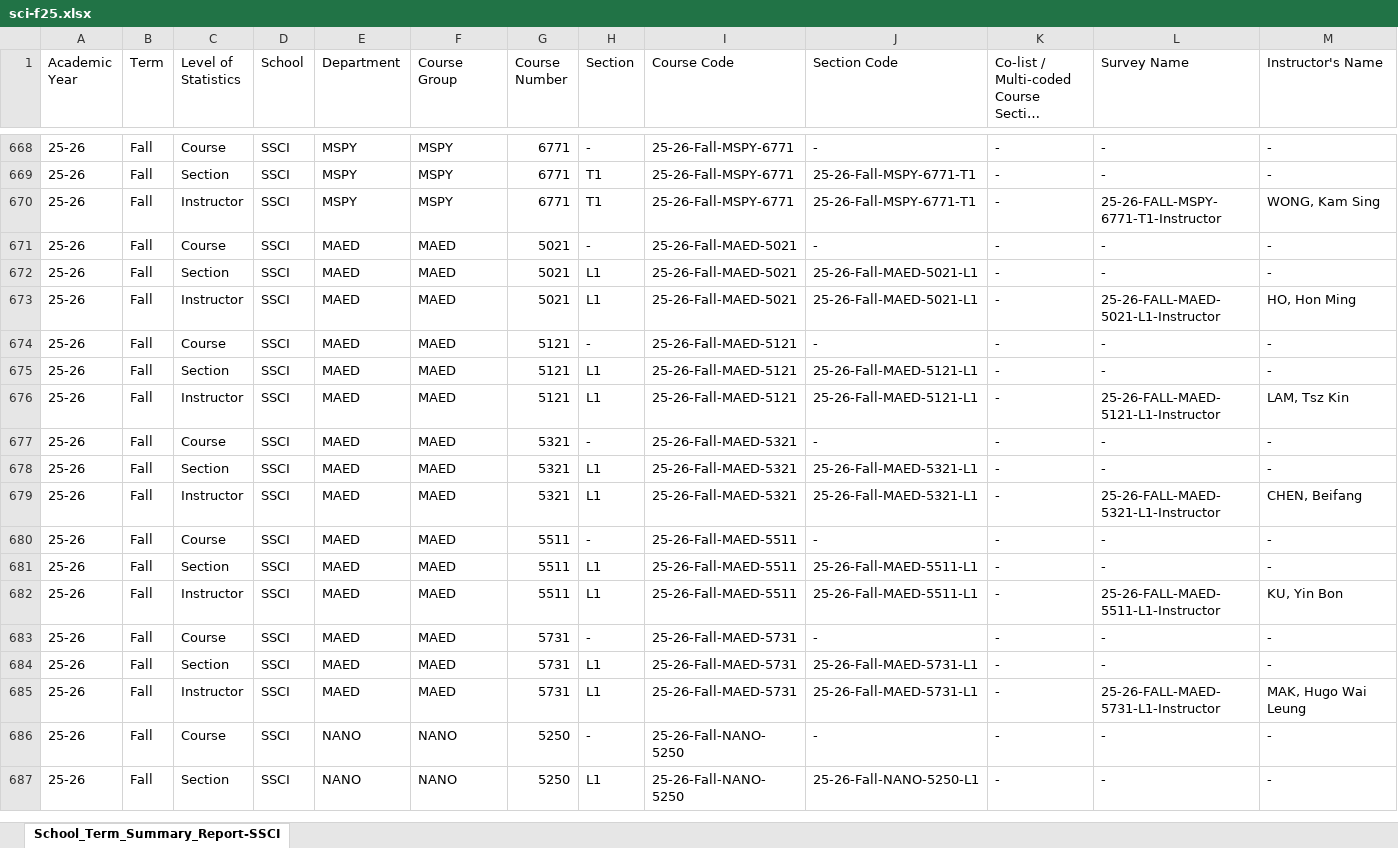
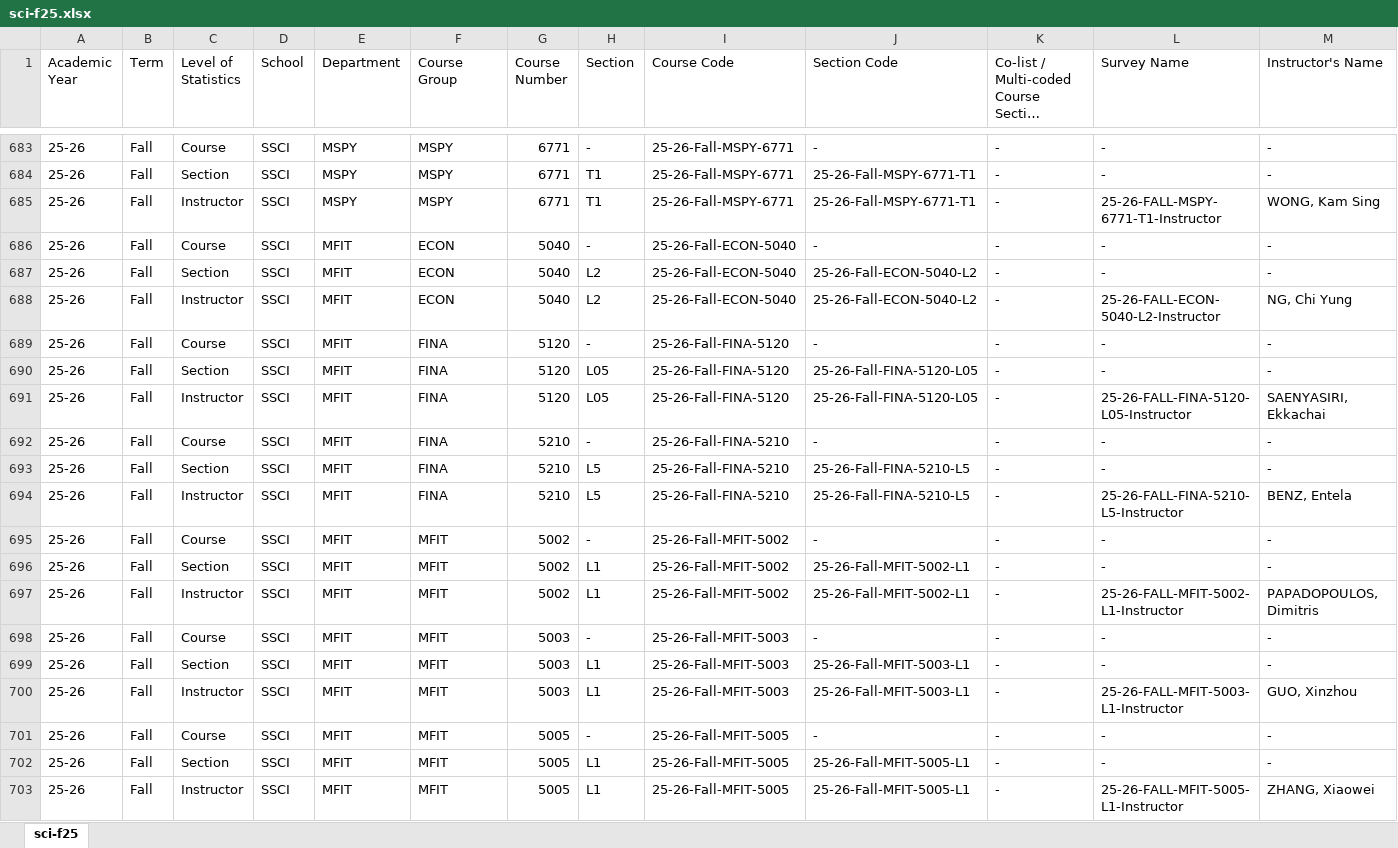
Before and after one commit to ust-archive/ust-sfq, an Excel workbook: sci-f25.xlsx, sheet sci-f25, drawn as a sheet; only a part is shown, gaps mark what is left out; the shorter side is filled out with more unchanged rows; long unchanged cells end in …; values as stored, in another font and other column widths than the file's, no borders; rows hold the shown columns only; the diff covers the shown part only; the diff names each change by its address in the sheet, - before the commit and + after, or states it on an @@ line.

```diff
--- a/sci-f25.xlsx (sheet sci-f25)
+++ b/sci-f25.xlsx (sheet sci-f25)
-sheet tab: School_Term_Summary_Report-SSCI
+sheet tab: sci-f25
+row 686: 25-26 | Fall | Course | SSCI | MFIT | ECON | 5040 | - | 25-26-Fall-ECON-5040 | - | - | - | -
+row 687: 25-26 | Fall | Section | SSCI | MFIT | ECON | 5040 | L2 | 25-26-Fall-ECON-5040 | 25-26-Fall-ECON-5040-L2 | - | - | -
+row 688: 25-26 | Fall | Instructor | SSCI | MFIT | ECON | 5040 | L2 | 25-26-Fall-ECON-5040 | 25-26-Fall-ECON-5040-L2 | - | 25-26-FALL-ECON-5040-L2-Instructor | NG, Chi Yung
+row 689: 25-26 | Fall | Course | SSCI | MFIT | FINA | 5120 | - | 25-26-Fall-FINA-5120 | - | - | - | -
+row 690: 25-26 | Fall | Section | SSCI | MFIT | FINA | 5120 | L05 | 25-26-Fall-FINA-5120 | 25-26-Fall-FINA-5120-L05 | - | - | -
+row 691: 25-26 | Fall | Instructor | SSCI | MFIT | FINA | 5120 | L05 | 25-26-Fall-FINA-5120 | 25-26-Fall-FINA-5120-L05 | - | 25-26-FALL-FINA-5120-L05-Instructor | SAENYASIRI, Ekkachai
+row 692: 25-26 | Fall | Course | SSCI | MFIT | FINA | 5210 | - | 25-26-Fall-FINA-5210 | - | - | - | -
+row 693: 25-26 | Fall | Section | SSCI | MFIT | FINA | 5210 | L5 | 25-26-Fall-FINA-5210 | 25-26-Fall-FINA-5210-L5 | - | - | -
+row 694: 25-26 | Fall | Instructor | SSCI | MFIT | FINA | 5210 | L5 | 25-26-Fall-FINA-5210 | 25-26-Fall-FINA-5210-L5 | - | 25-26-FALL-FINA-5210-L5-Instructor | BENZ, Entela
+row 695: 25-26 | Fall | Course | SSCI | MFIT | MFIT | 5002 | - | 25-26-Fall-MFIT-5002 | - | - | - | -
+row 696: 25-26 | Fall | Section | SSCI | MFIT | MFIT | 5002 | L1 | 25-26-Fall-MFIT-5002 | 25-26-Fall-MFIT-5002-L1 | - | - | -
+row 697: 25-26 | Fall | Instructor | SSCI | MFIT | MFIT | 5002 | L1 | 25-26-Fall-MFIT-5002 | 25-26-Fall-MFIT-5002-L1 | - | 25-26-FALL-MFIT-5002-L1-Instructor | PAPADOPOULOS, Dimitris
+row 698: 25-26 | Fall | Course | SSCI | MFIT | MFIT | 5003 | - | 25-26-Fall-MFIT-5003 | - | - | - | -
+row 699: 25-26 | Fall | Section | SSCI | MFIT | MFIT | 5003 | L1 | 25-26-Fall-MFIT-5003 | 25-26-Fall-MFIT-5003-L1 | - | - | -
+row 700: 25-26 | Fall | Instructor | SSCI | MFIT | MFIT | 5003 | L1 | 25-26-Fall-MFIT-5003 | 25-26-Fall-MFIT-5003-L1 | - | 25-26-FALL-MFIT-5003-L1-Instructor | GUO, Xinzhou
+row 701: 25-26 | Fall | Course | SSCI | MFIT | MFIT | 5005 | - | 25-26-Fall-MFIT-5005 | - | - | - | -
+row 702: 25-26 | Fall | Section | SSCI | MFIT | MFIT | 5005 | L1 | 25-26-Fall-MFIT-5005 | 25-26-Fall-MFIT-5005-L1 | - | - | -
+row 703: 25-26 | Fall | Instructor | SSCI | MFIT | MFIT | 5005 | L1 | 25-26-Fall-MFIT-5005 | 25-26-Fall-MFIT-5005-L1 | - | 25-26-FALL-MFIT-5005-L1-Instructor | ZHANG, Xiaowei
```
Also changed, not shown: 24 added rows and 3 edited cells elsewhere in this sheet, ais-f25.xlsx, bm-f25.xlsx, 7 other files.
